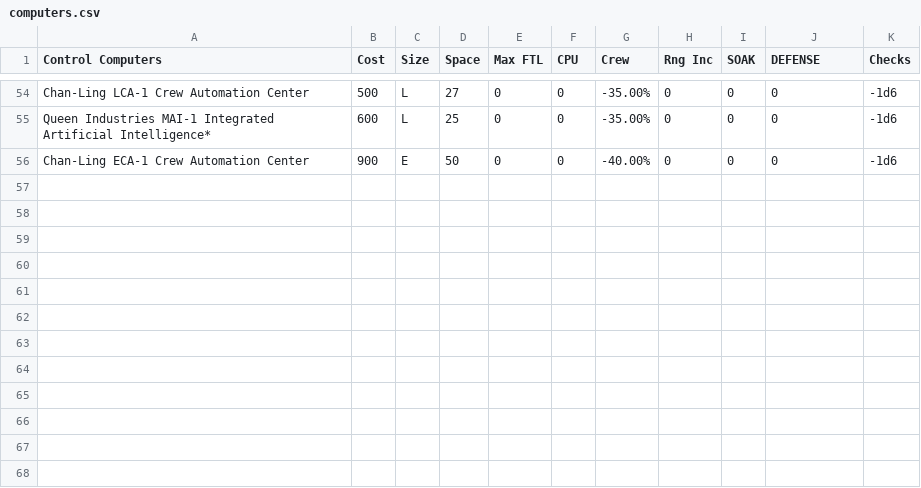
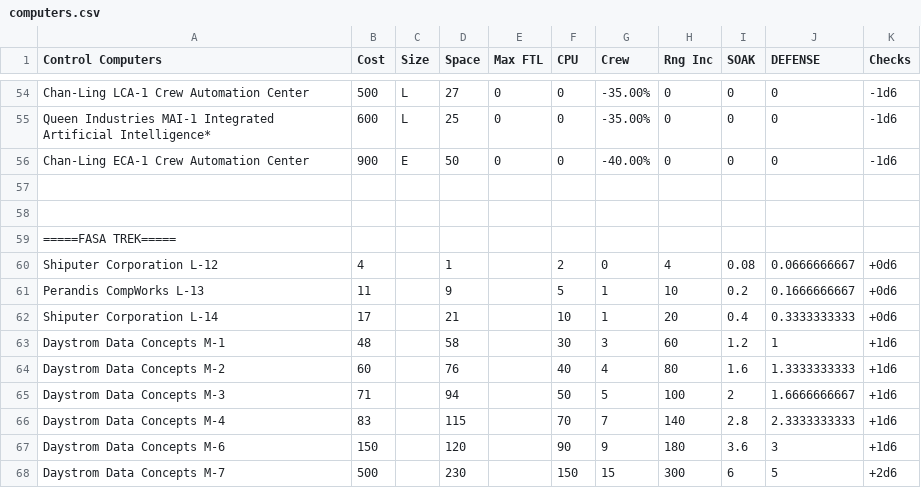
Before and after one commit to herosheets/woin-starships, a CSV file: starship_data/computers.csv, drawn as a sheet; only a part is shown, gaps mark what is left out.

Commit message:
Update computers.csv

```diff
--- a/starship_data/computers.csv
+++ b/starship_data/computers.csv
@@ -56 +56,13 @@ Queen Industries MAI-1 Integrated Artificial Intelligence*,600,L,25,0,0,-35.00%,
 Chan-Ling ECA-1 Crew Automation Center,900,E,50,0,0,-40.00%,0,0,0,-1d6
+
+,,,,,,,,,,
+=====FASA TREK=====,,,,,,,,,,
+Shiputer Corporation L-12,4,,1,,2,0,4,0.08,0.0666666667,+0d6
+Perandis CompWorks L-13,11,,9,,5,1,10,0.2,0.1666666667,+0d6
+Shiputer Corporation L-14,17,,21,,10,1,20,0.4,0.3333333333,+0d6
+Daystrom Data Concepts M-1,48,,58,,30,3,60,1.2,1,+1d6
+Daystrom Data Concepts M-2,60,,76,,40,4,80,1.6,1.3333333333,+1d6
+Daystrom Data Concepts M-3,71,,94,,50,5,100,2,1.6666666667,+1d6
+Daystrom Data Concepts M-4,83,,115,,70,7,140,2.8,2.3333333333,+1d6
+Daystrom Data Concepts M-6,150,,120,,90,9,180,3.6,3,+1d6
+Daystrom Data Concepts M-7,500,,230,,150,15,300,6,5,+2d6
```
